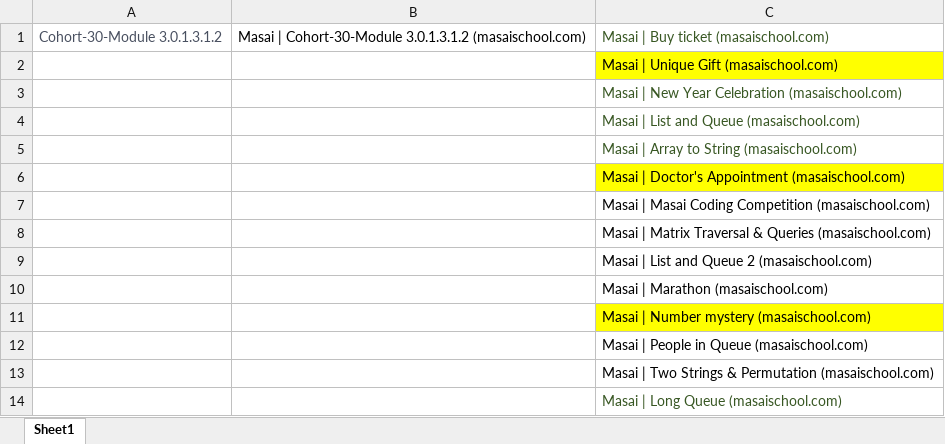
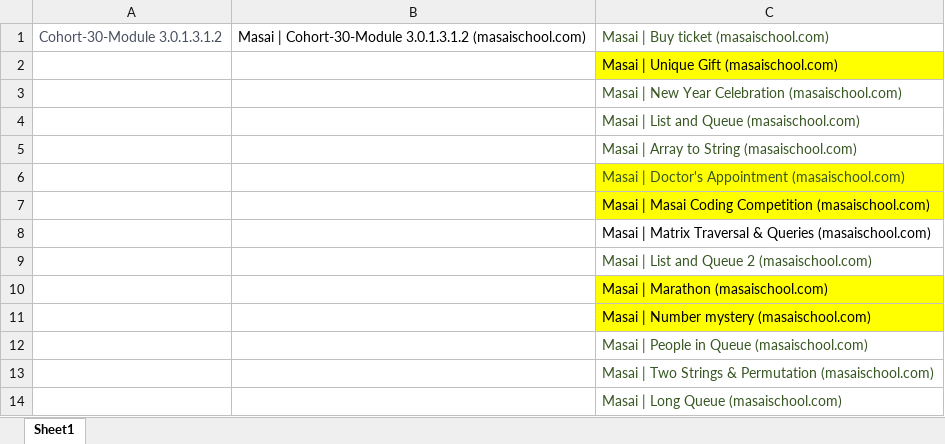
Before and after one commit to lalitk1997/DSA301, an Excel workbook: Week 2/Week 2 Questions.xlsx, sheet Sheet1, drawn as a sheet; values as stored, in another font and other column widths than the file's, no borders; the diff names each change by its address in the sheet, - before the commit and + after, or states it on an @@ line.

Commit message:
Week 2 Queue Ques Part 2
Week 2 Queue Ques Part 2

```diff
--- a/Week 2/Week 2 Questions.xlsx (sheet Sheet1)
+++ b/Week 2/Week 2 Questions.xlsx (sheet Sheet1)
-C6 text colour: black
+C6 text colour: #385723
-C7 fill: none
+C7 fill: #FFFF00
-C9 text colour: black
+C9 text colour: #385723
-C10 fill: none
+C10 fill: #FFFF00
-C12:C13 text colour: black
+C12:C13 text colour: #385723
```
Also changed, not shown: 3 other files.
